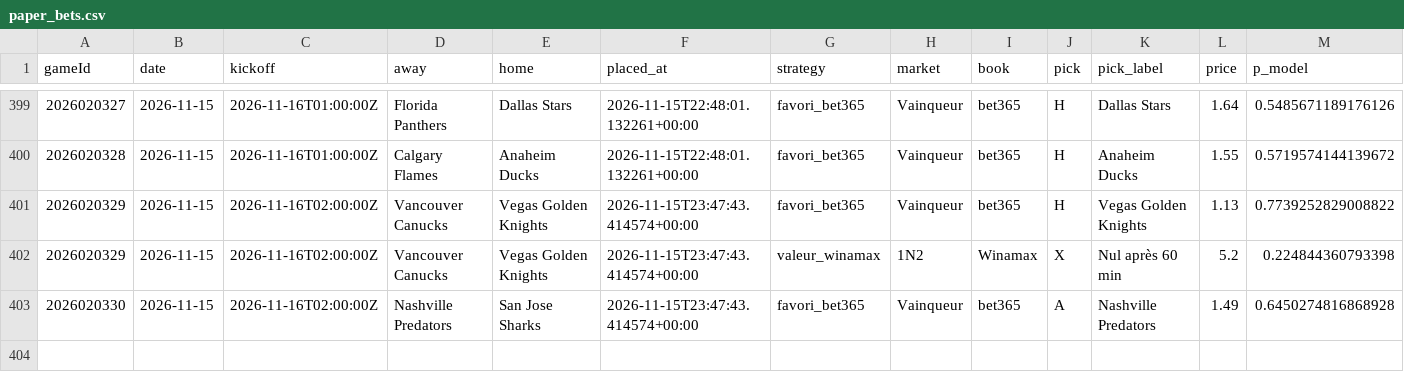
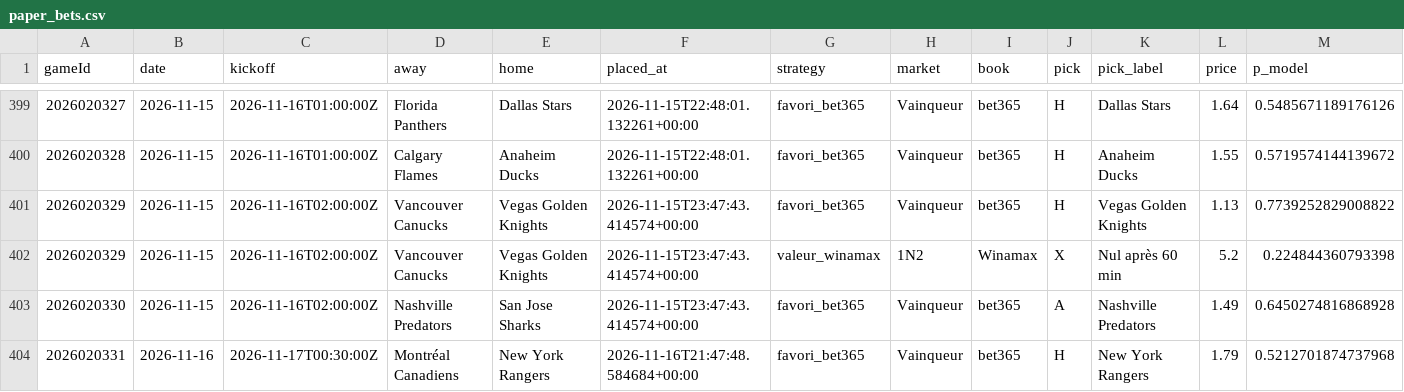
Before and after one commit to CR0ZER/NHL-Predictor, a CSV file: data/paper_bets.csv, drawn as a sheet; only a part is shown, gaps mark what is left out; rows hold the shown columns only; the diff names each change by its address in the sheet, - before the commit and + after, or states it on an @@ line.

```diff
--- a/data/paper_bets.csv
+++ b/data/paper_bets.csv
+row 404: 2026020331 | 2026-11-16 | 2026-11-17T00:30:00Z | Montréal Canadiens | New York Rangers | 2026-11-16T21:47:48.584684+00:00 | favori_bet365 | Vainqueur | bet365 | H | New York Rangers | 1.79 | 0.5212701874737968
```
Also changed, not shown: data/predictions.csv, 1 other file.
